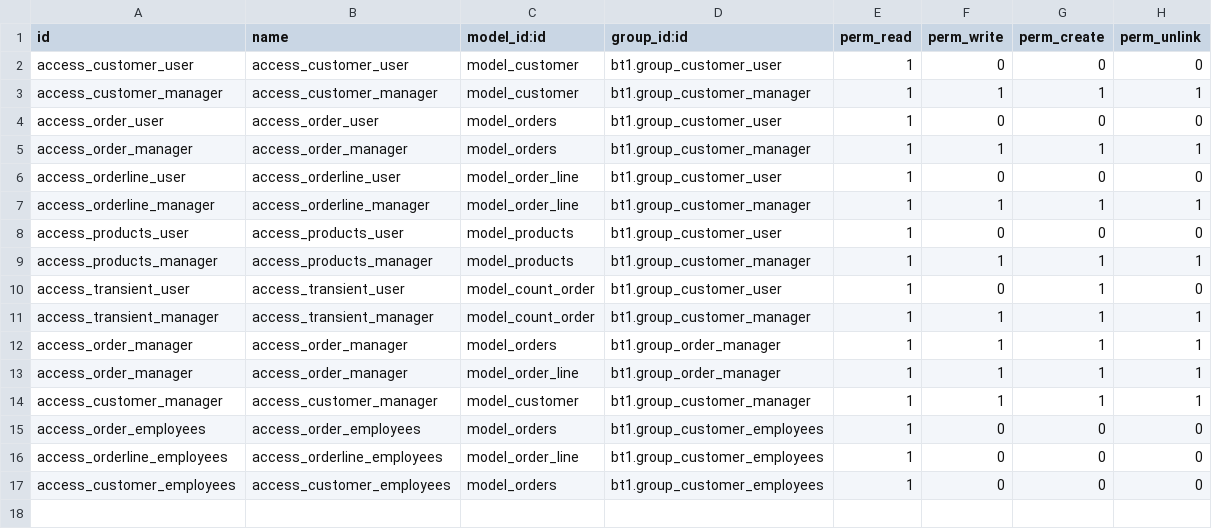
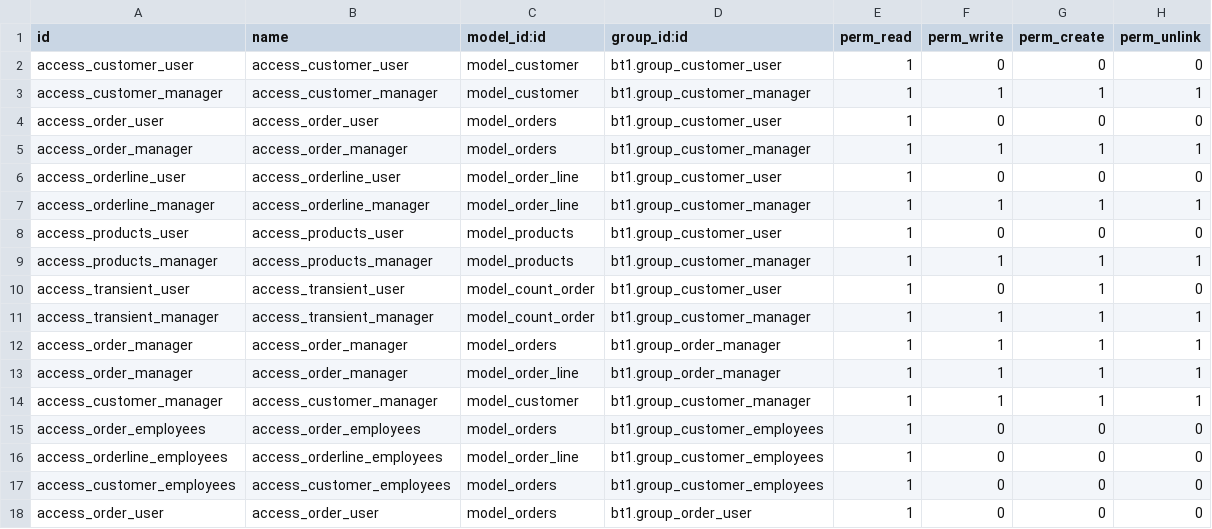
Before and after one commit to lqlongvn/odoo-msi, a CSV file: bt1/security/ir.model.access.csv, drawn as a sheet; the diff names each change by its address in the sheet, - before the commit and + after, or states it on an @@ line.

Commit message:
Tạo group order user chỉ có quyền đọc model orders

```diff
--- a/bt1/security/ir.model.access.csv
+++ b/bt1/security/ir.model.access.csv
+row 18: access_order_user | access_order_user | model_orders | bt1.group_order_user | 1 | 0 | 0 | 0
```
Also changed, not shown: 1 other file.
